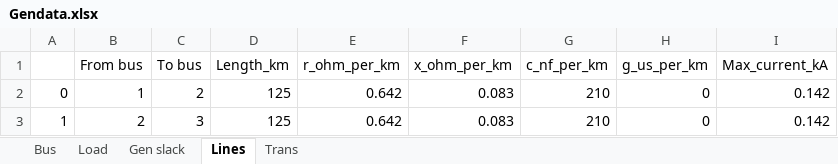
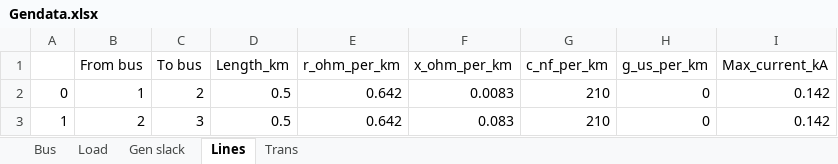
Before and after one commit to thaddijatou/A-simple-network, an Excel workbook: Gendata.xlsx, sheet Lines, drawn as a sheet; values as stored, in another font and other column widths than the file's, no borders; the diff names each change by its address in the sheet, - before the commit and + after, or states it on an @@ line.

Commit message:
Add files via upload

```diff
--- a/Gendata.xlsx (sheet Lines)
+++ b/Gendata.xlsx (sheet Lines)
-D2:D3 (Length_km): 125
+D2:D3 (Length_km): 0.5
-F2 (x_ohm_per_km): 0.083
+F2 (x_ohm_per_km): 0.0083
```
